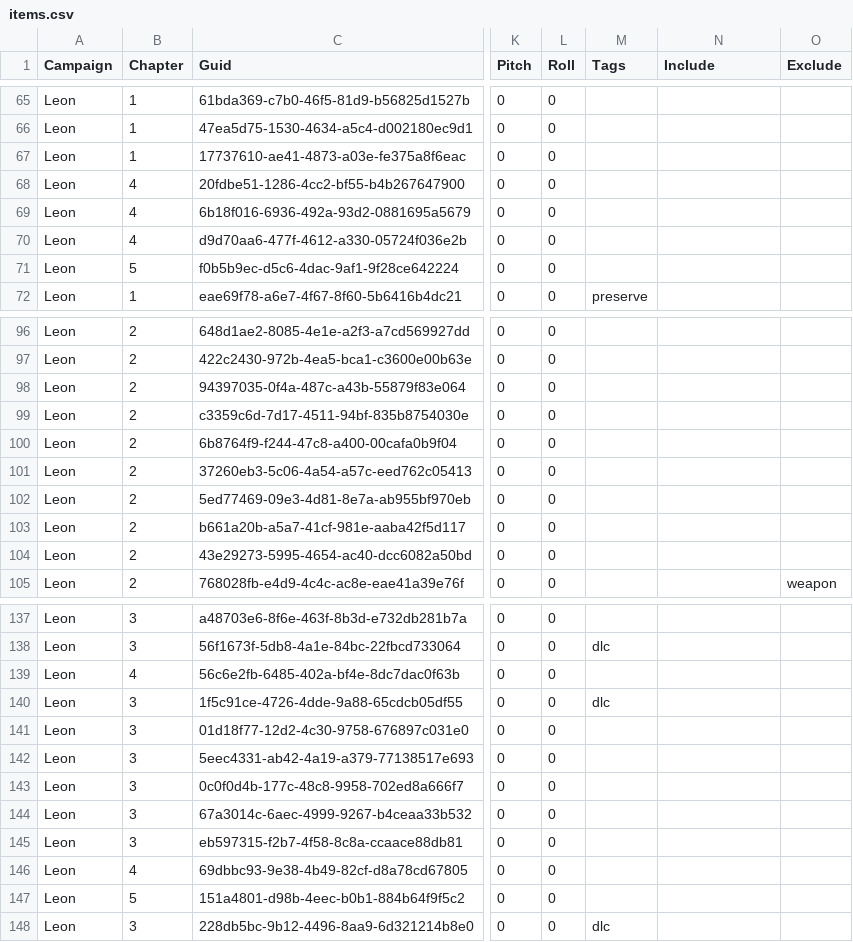
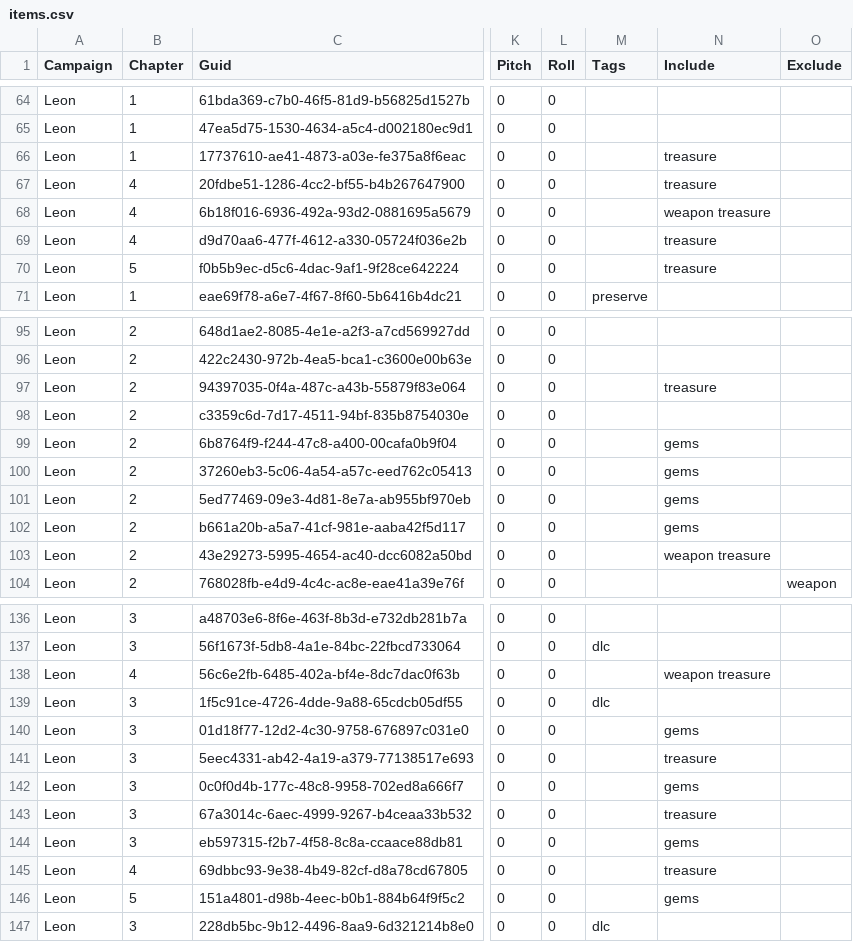
Before and after one commit to biorand/re4r, a CSV file: src/IntelOrca.Biohazard.BioRand.RE4R/data/items.csv, drawn as a sheet; only a part is shown, gaps mark what is left out; addresses are those after the commit; the diff covers the shown part only; the diff names each change by its address in the sheet, - before the commit and + after, or states it on an @@ line.

```diff
--- a/src/IntelOrca.Biohazard.BioRand.RE4R/data/items.csv
+++ b/src/IntelOrca.Biohazard.BioRand.RE4R/data/items.csv
-N66:N67 (Include): (empty)
+N66:N67 (Include): treasure
-N68 (Include): (empty)
+N68 (Include): weapon treasure
-N69:N70 (Include): (empty)
+N69:N70 (Include): treasure
-N97 (Include): (empty)
+N97 (Include): treasure
-N99:N102 (Include): (empty)
+N99:N102 (Include): gems
-N103 (Include): (empty)
+N103 (Include): weapon treasure
-N138 (Include): (empty)
+N138 (Include): weapon treasure
-N140 (Include): (empty)
+N140 (Include): gems
-N141 (Include): (empty)
+N141 (Include): treasure
-N142 (Include): (empty)
+N142 (Include): gems
-N143 (Include): (empty)
+N143 (Include): treasure
-N144 (Include): (empty)
+N144 (Include): gems
-N145 (Include): (empty)
+N145 (Include): treasure
-N146 (Include): (empty)
+N146 (Include): gems
```
Also changed, not shown: 1 removed row and 42 edited cells elsewhere in this file, src/IntelOrca.Biohazard.BioRand.RE4R/data/enemies.csv.
